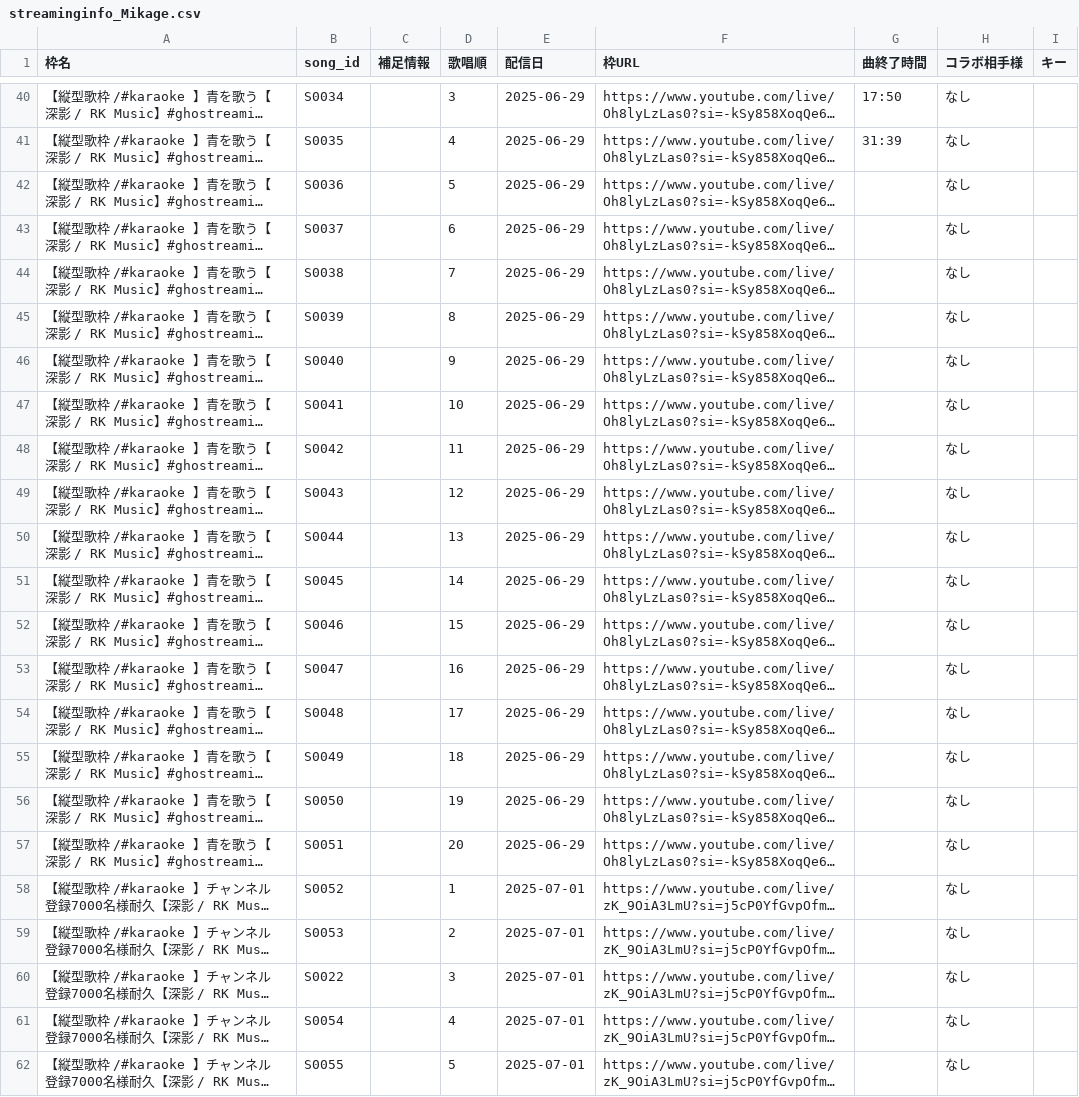
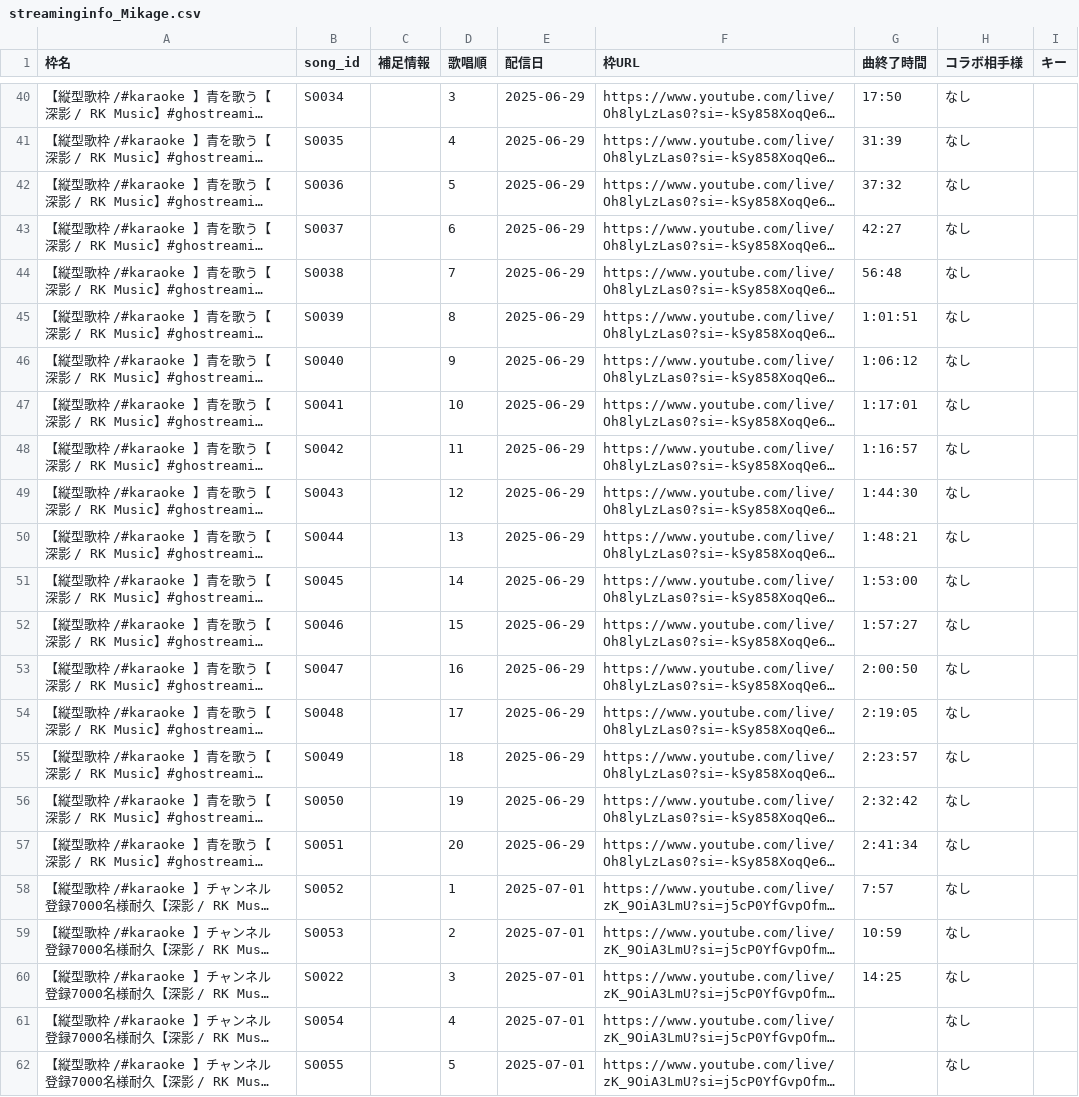
Before and after one commit to Kinshutei/MikaCosmica, a CSV file: streaminginfo_Mikage.csv, drawn as a sheet; only a part is shown, gaps mark what is left out; long unchanged cells end in …; the diff names each change by its address in the sheet, - before the commit and + after, or states it on an @@ line.

Commit message:
Sync: streaminginfo_Mikage.csv from Mikage_HishatainoHeya

```diff
--- a/streaminginfo_Mikage.csv
+++ b/streaminginfo_Mikage.csv
-G42 (曲終了時間): (empty)
+G42 (曲終了時間): 37:32
-G43 (曲終了時間): (empty)
+G43 (曲終了時間): 42:27
-G44 (曲終了時間): (empty)
+G44 (曲終了時間): 56:48
-G45 (曲終了時間): (empty)
+G45 (曲終了時間): 1:01:51
-G46 (曲終了時間): (empty)
+G46 (曲終了時間): 1:06:12
-G47 (曲終了時間): (empty)
+G47 (曲終了時間): 1:17:01
-G48 (曲終了時間): (empty)
+G48 (曲終了時間): 1:16:57
-G49 (曲終了時間): (empty)
+G49 (曲終了時間): 1:44:30
-G50 (曲終了時間): (empty)
+G50 (曲終了時間): 1:48:21
-G51 (曲終了時間): (empty)
+G51 (曲終了時間): 1:53:00
-G52 (曲終了時間): (empty)
+G52 (曲終了時間): 1:57:27
-G53 (曲終了時間): (empty)
+G53 (曲終了時間): 2:00:50
-G54 (曲終了時間): (empty)
+G54 (曲終了時間): 2:19:05
-G55 (曲終了時間): (empty)
+G55 (曲終了時間): 2:23:57
-G56 (曲終了時間): (empty)
+G56 (曲終了時間): 2:32:42
-G57 (曲終了時間): (empty)
+G57 (曲終了時間): 2:41:34
-G58 (曲終了時間): (empty)
+G58 (曲終了時間): 7:57
-G59 (曲終了時間): (empty)
+G59 (曲終了時間): 10:59
-G60 (曲終了時間): (empty)
+G60 (曲終了時間): 14:25
```
